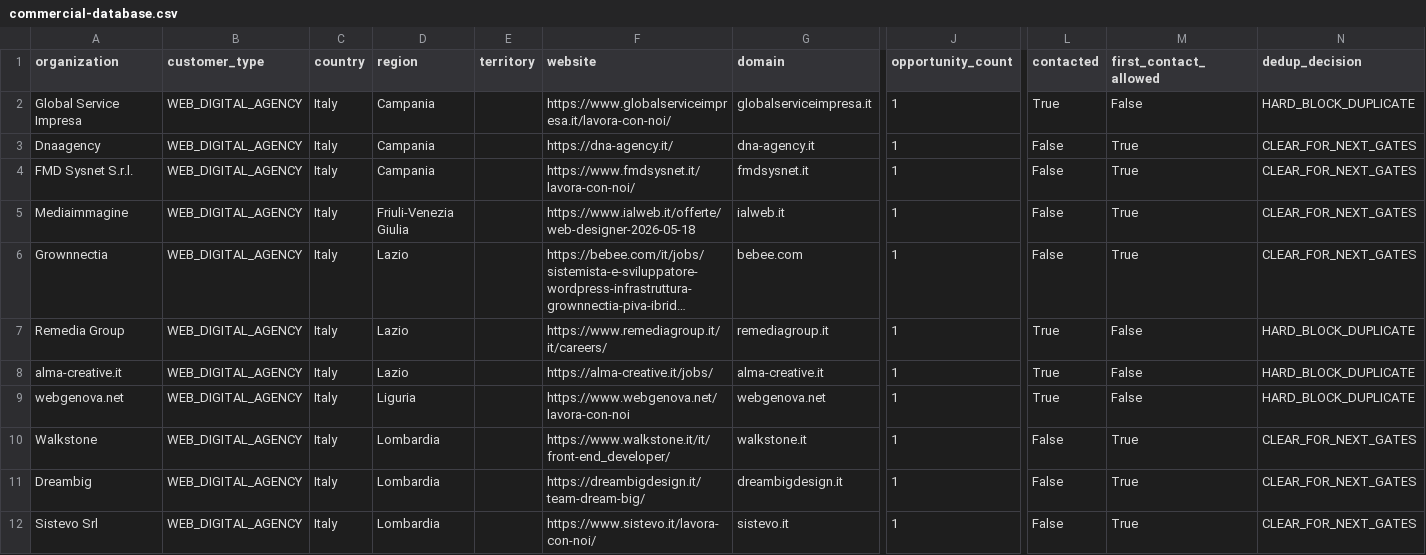
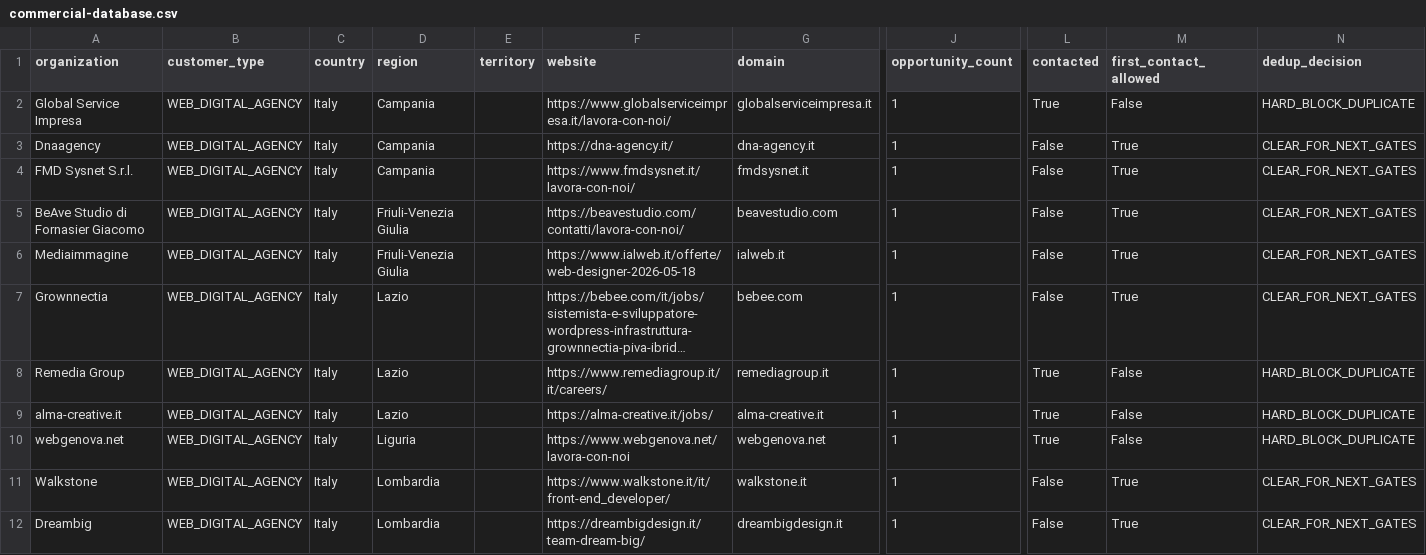
Before and after one commit to pinolissimo/vds-commercial-intelligence, a CSV file: api/v1/commercial-database.csv, drawn as a sheet; only a part is shown, gaps mark what is left out; the shorter side is filled out with more unchanged rows; long unchanged cells end in …; rows hold the shown columns only; the diff names each change by its address in the sheet, - before the commit and + after, or states it on an @@ line.

```diff
--- a/api/v1/commercial-database.csv
+++ b/api/v1/commercial-database.csv
+row 5: BeAve Studio di Fornasier Giacomo | WEB_DIGITAL_AGENCY | Italy | Friuli-Venezia Giulia |  | https://beavestudio.com/contatti/lavora-con-noi/ | beavestudio.com | 1 | False | True | CLEAR_FOR_NEXT_GATES
```
Also changed, not shown: 10 other files.
